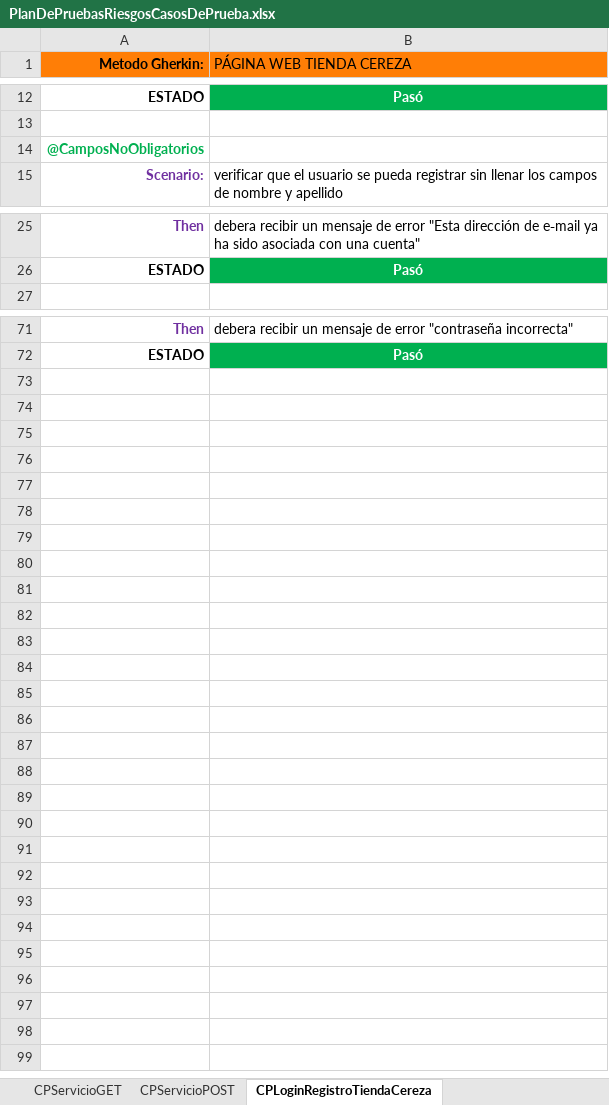
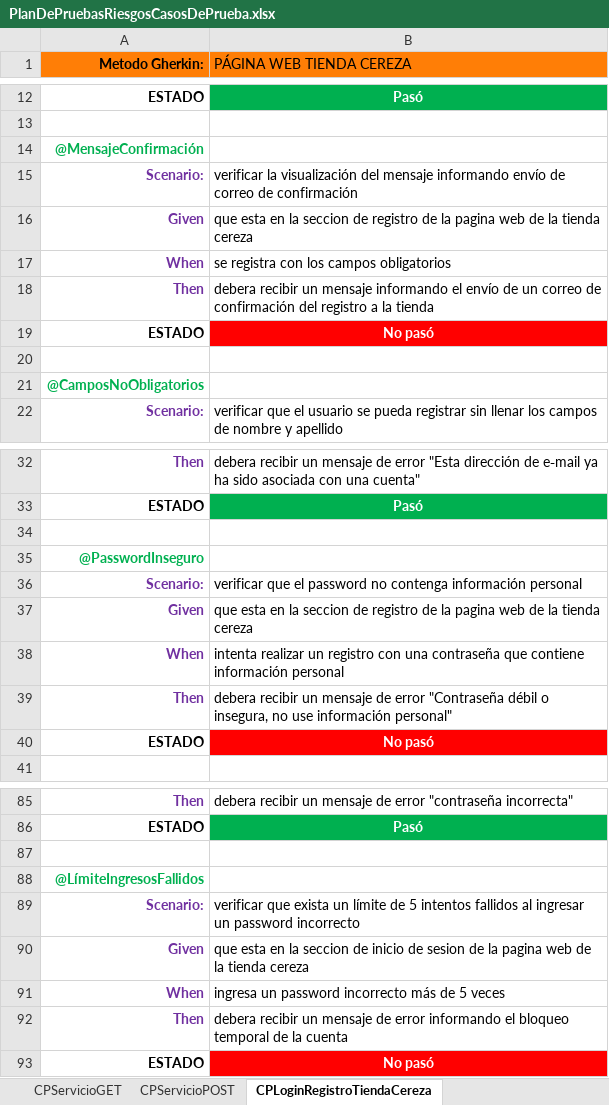
Before and after one commit to training-practice-sofkau/C1-2023-QA-Calidad-T1, an Excel workbook: PlanDePruebasRiesgosCasosDePrueba.xlsx, sheet CPLoginRegistroTiendaCereza, drawn as a sheet; only a part is shown, gaps mark what is left out; values as stored, in another font and other column widths than the file's, no borders; the diff names each change by its address in the sheet, - before the commit and + after, or states it on an @@ line.

```diff
--- a/PlanDePruebasRiesgosCasosDePrueba.xlsx (sheet CPLoginRegistroTiendaCereza)
+++ b/PlanDePruebasRiesgosCasosDePrueba.xlsx (sheet CPLoginRegistroTiendaCereza)
+row 14: @MensajeConfirmación
+row 15: Scenario: | verificar la visualización del mensaje informando envío de correo de confirmación
+row 16: Given | que esta en la seccion de registro de la pagina web de la tienda cereza
+row 17: When | se registra con los campos obligatorios
+row 18: Then | debera recibir un mensaje informando el envío de un correo de confirmación del registro a la tienda
+row 19: ESTADO | No pasó
+row 20: (empty)
+row 34: (empty)
+row 35: @PasswordInseguro
+row 36: Scenario: | verificar que el password no contenga información personal
+row 37: Given | que esta en la seccion de registro de la pagina web de la tienda cereza
+row 38: When | intenta realizar un registro con una contraseña que contiene información personal
+row 39: Then | debera recibir un mensaje de error "Contraseña débil o insegura, no use información personal"
+row 40: ESTADO | No pasó
+row 87: (empty)
+row 88: @LímiteIngresosFallidos
+row 89: Scenario: | verificar que exista un límite de 5 intentos fallidos al ingresar un password incorrecto
+row 90: Given | que esta en la seccion de inicio de sesion de la pagina web de la tienda cereza
+row 91: When | ingresa un password incorrecto más de 5 veces
+row 92: Then | debera recibir un mensaje de error informando el bloqueo temporal de la cuenta
+row 93: ESTADO | No pasó
```
Also changed, not shown: sheet CPServicioPOST, other sheet tabs.
